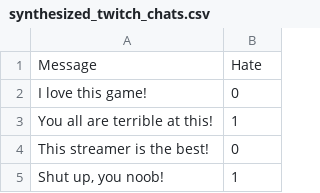
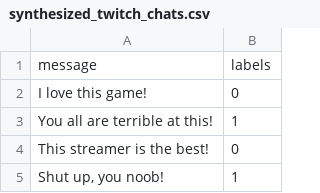
Before and after one commit to Zz1rg/HCI-Generative-AI-Project, a CSV file: Data/synthesized_twitch_chats.csv, drawn as a sheet; only a part is shown; removed rows and columns are numbered as before the commit, all else as after; the diff names each change by its address in the sheet, - before the commit and + after, or states it on an @@ line.

```diff
--- a/Data/synthesized_twitch_chats.csv
+++ b/Data/synthesized_twitch_chats.csv
-row 1: Message | Hate
+row 1: message | labels
```
Also changed, not shown: 2 other files.
